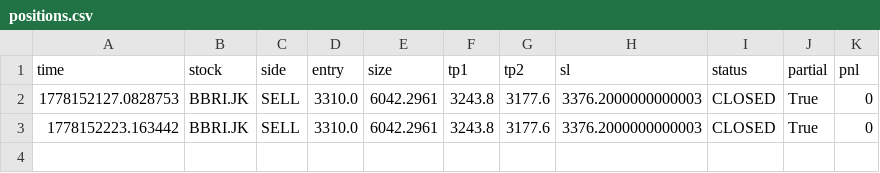
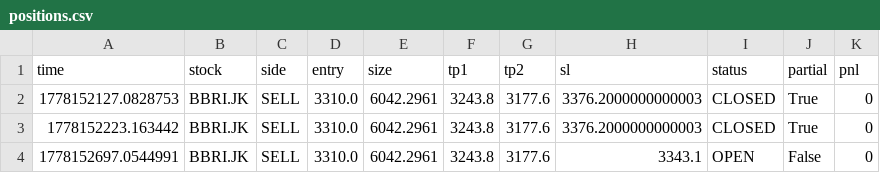
Before and after one commit to OpikN/stock-scanner-ai, a CSV file: data/positions.csv, drawn as a sheet.

```diff
--- a/data/positions.csv
+++ b/data/positions.csv
@@ -3 +3,2 @@ time,stock,side,entry,size,tp1,tp2,sl,status,partial,pnl
 1778152223.163442,BBRI.JK,SELL,3310.0,6042.2961,3243.8,3177.6,3376.2000000000003,CLOSED,True,0
+1778152697.0544991,BBRI.JK,SELL,3310.0,6042.2961,3243.8,3177.6,3343.1,OPEN,False,0
```
Also changed, not shown: data/trades.csv.
